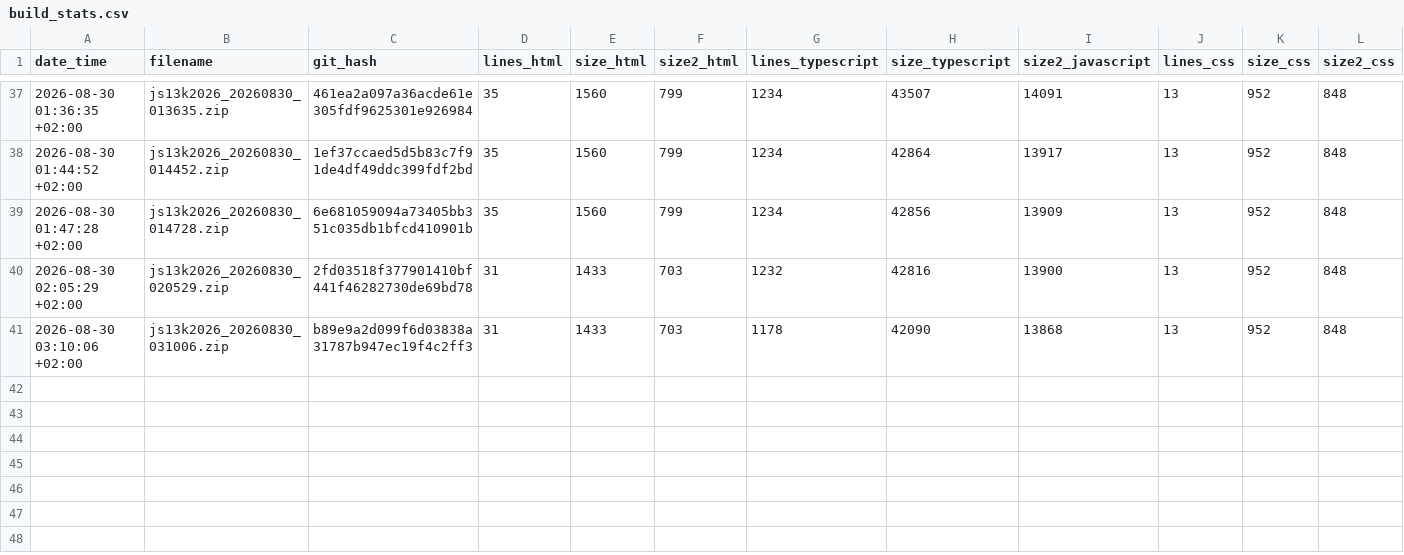
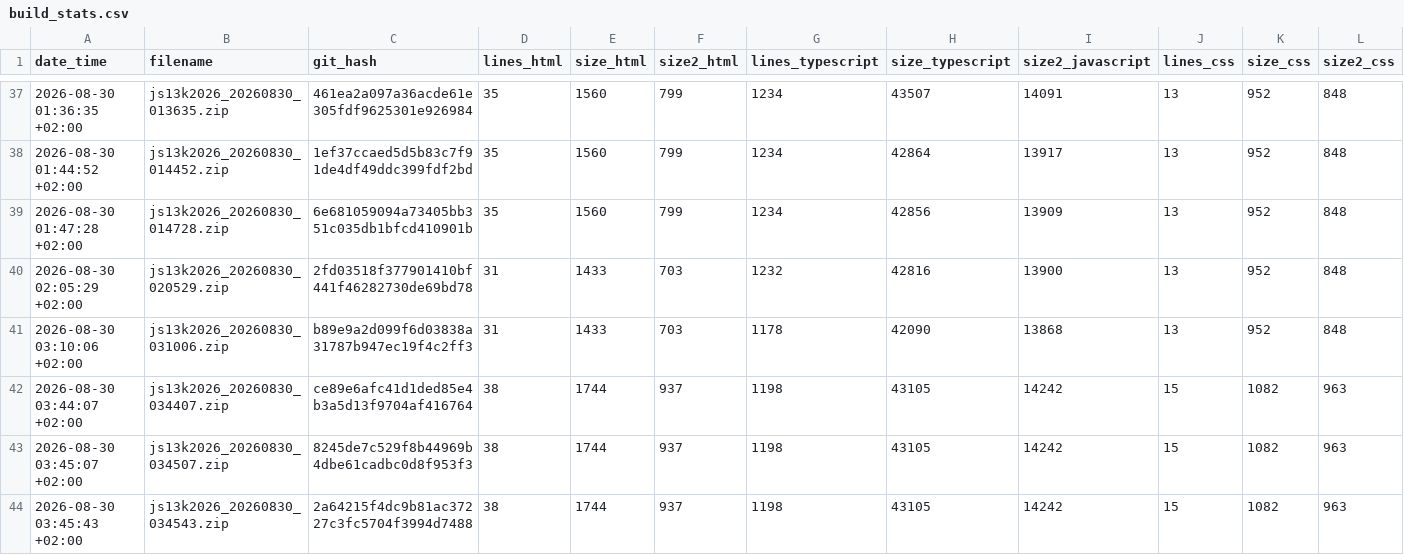
Before and after one commit to gheja/js13k2026, a CSV file: build_stats.csv, drawn as a sheet; only a part is shown, gaps mark what is left out; rows hold the shown columns only; the diff names each change by its address in the sheet, - before the commit and + after, or states it on an @@ line.

Commit message:
Updated build_stats.csv

```diff
--- a/build_stats.csv
+++ b/build_stats.csv
+row 42: 2026-08-30 03:44:07 +02:00 | js13k2026_20260830_034407.zip | ce89e6afc41d1ded85e4b3a5d13f9704af416764 | 38 | 1744 | 937 | 1198 | 43105 | 14242 | 15 | 1082 | 963
+row 43: 2026-08-30 03:45:07 +02:00 | js13k2026_20260830_034507.zip | 8245de7c529f8b44969b4dbe61cadbc0d8f953f3 | 38 | 1744 | 937 | 1198 | 43105 | 14242 | 15 | 1082 | 963
+row 44: 2026-08-30 03:45:43 +02:00 | js13k2026_20260830_034543.zip | 2a64215f4dc9b81ac37227c3fc5704f3994d7488 | 38 | 1744 | 937 | 1198 | 43105 | 14242 | 15 | 1082 | 963
```
